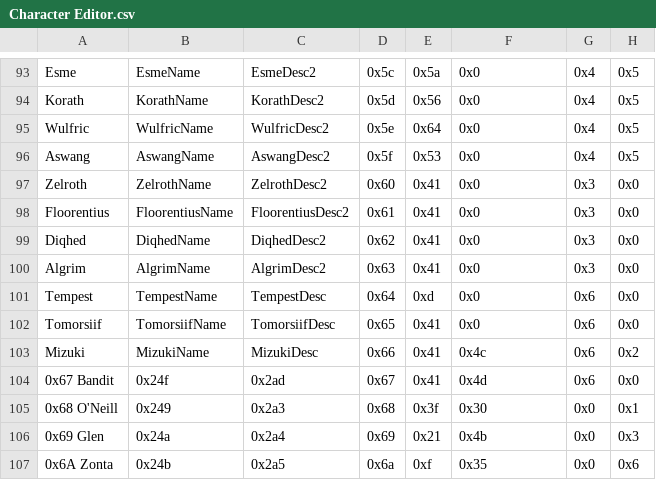
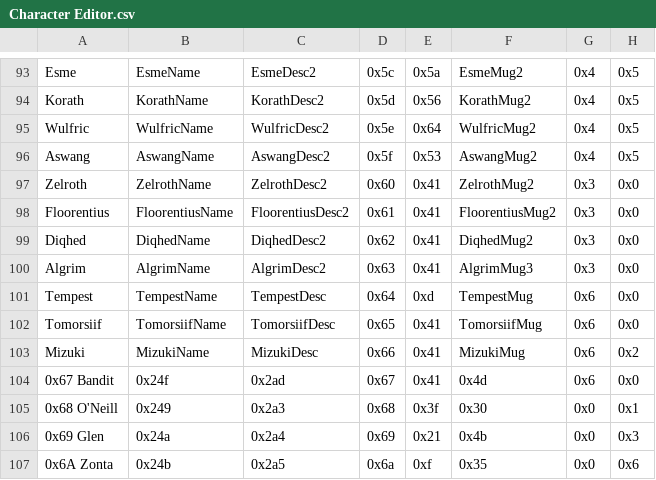
Before and after one commit to Peer56/CommunityBlitz4, a CSV file: _UserData/CSVs/Character Editor.csv, drawn as a sheet; only a part is shown, gaps mark what is left out; the diff covers the shown part only; the diff names each change by its address in the sheet, - before the commit and + after, or states it on an @@ line.

```diff
--- a/_UserData/CSVs/Character Editor.csv
+++ b/_UserData/CSVs/Character Editor.csv
-F93: 0x0
+F93: EsmeMug2
-F94: 0x0
+F94: KorathMug2
-F95: 0x0
+F95: WulfricMug2
-F96: 0x0
+F96: AswangMug2
-F97: 0x0
+F97: ZelrothMug2
-F98: 0x0
+F98: FloorentiusMug2
-F99: 0x0
+F99: DiqhedMug2
-F100: 0x0
+F100: AlgrimMug3
-F101: 0x0
+F101: TempestMug
-F102: 0x0
+F102: TomorsiifMug
-F103: 0x4c
+F103: MizukiMug
```
Also changed, not shown: 28 edited cells elsewhere in this file.
